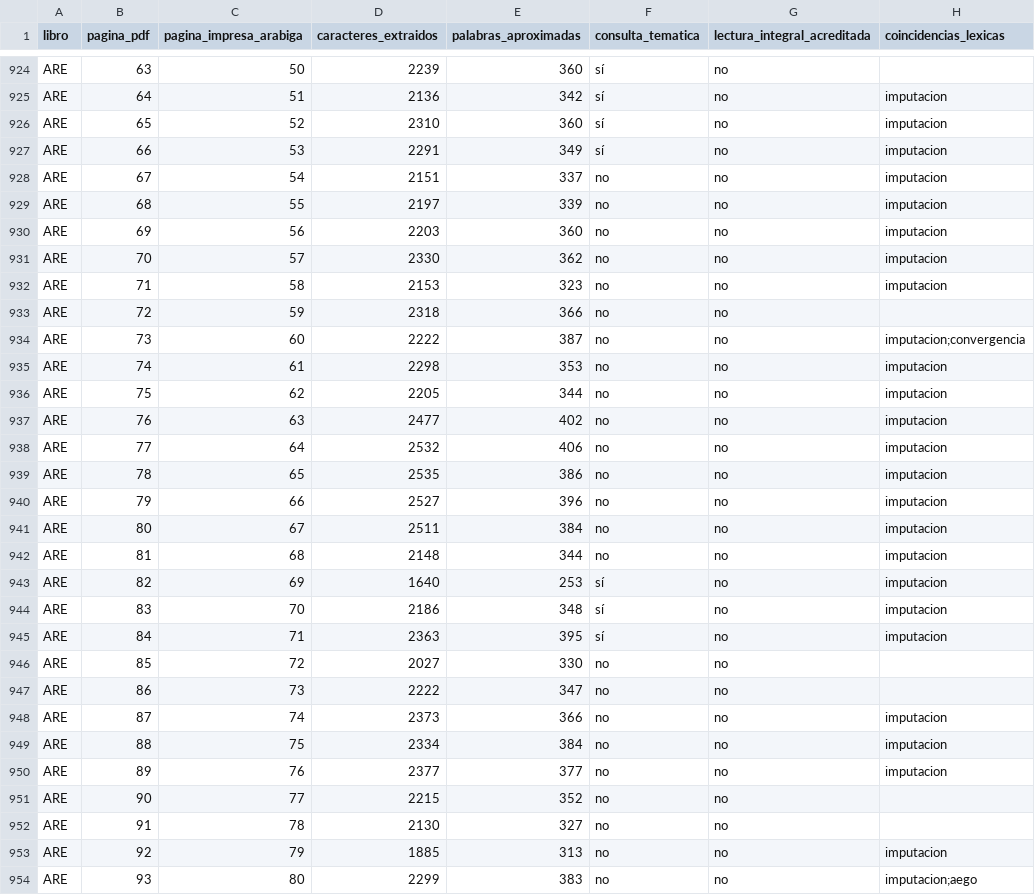
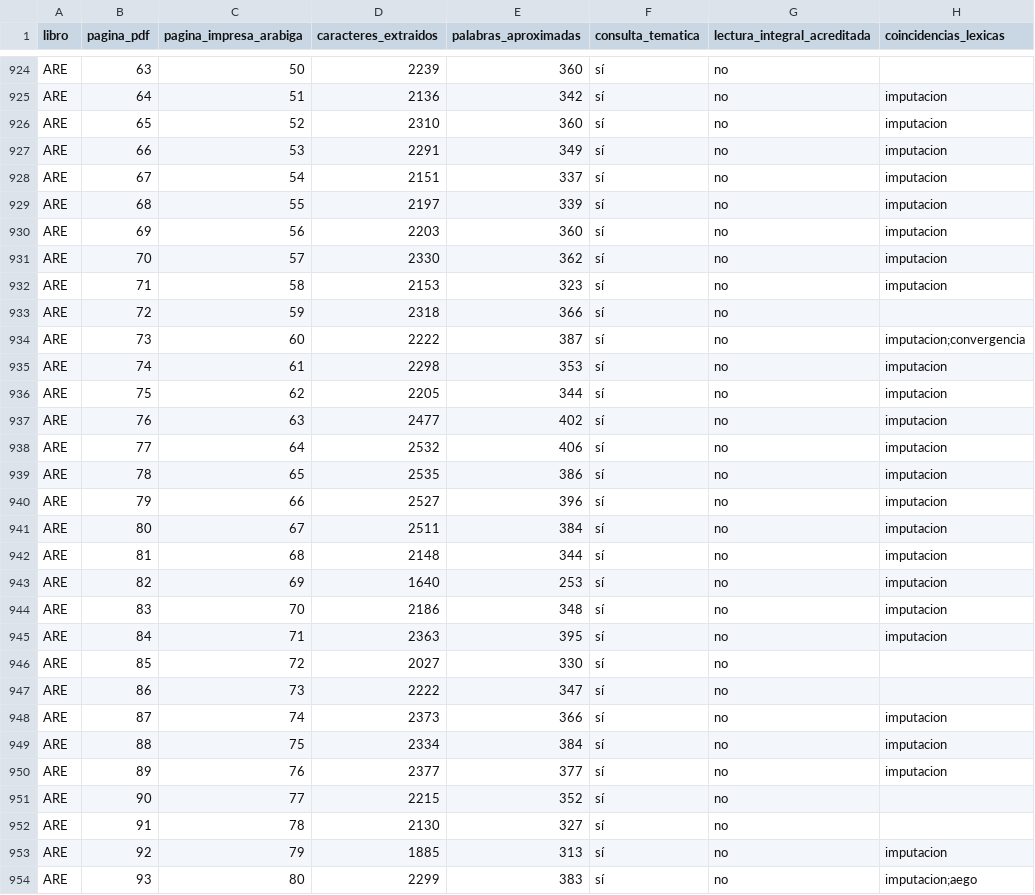
Before and after one commit to kagenomusuko-svg/Revision, a CSV file: mapa-maestro/control/inventario-paginas.csv, drawn as a sheet; only a part is shown, gaps mark what is left out; the diff covers the shown part only.

Commit message:
Corregir observaciones sobre dolo y normalización desde los libros adjuntos
Fundamentar la relectura exclusivamente en Areópago y Caelus. Retirar como deudas conceptuales las objeciones sobre φ₂/dolo, distinción interna/externa y suma uno. Actualizar mapa, fichas, registro y control de consulta sin modificar los originales.

```diff
--- a/mapa-maestro/control/inventario-paginas.csv
+++ b/mapa-maestro/control/inventario-paginas.csv
@@ -927,17 +927,17 @@ ARE,65,52,2310,360,sí,no,imputacion
 ARE,66,53,2291,349,sí,no,imputacion
-ARE,67,54,2151,337,no,no,imputacion
-ARE,68,55,2197,339,no,no,imputacion
-ARE,69,56,2203,360,no,no,imputacion
-ARE,70,57,2330,362,no,no,imputacion
-ARE,71,58,2153,323,no,no,imputacion
-ARE,72,59,2318,366,no,no,
-ARE,73,60,2222,387,no,no,imputacion;convergencia
-ARE,74,61,2298,353,no,no,imputacion
-ARE,75,62,2205,344,no,no,imputacion
-ARE,76,63,2477,402,no,no,imputacion
-ARE,77,64,2532,406,no,no,imputacion
-ARE,78,65,2535,386,no,no,imputacion
-ARE,79,66,2527,396,no,no,imputacion
-ARE,80,67,2511,384,no,no,imputacion
-ARE,81,68,2148,344,no,no,imputacion
+ARE,67,54,2151,337,sí,no,imputacion
+ARE,68,55,2197,339,sí,no,imputacion
+ARE,69,56,2203,360,sí,no,imputacion
+ARE,70,57,2330,362,sí,no,imputacion
+ARE,71,58,2153,323,sí,no,imputacion
+ARE,72,59,2318,366,sí,no,
+ARE,73,60,2222,387,sí,no,imputacion;convergencia
+ARE,74,61,2298,353,sí,no,imputacion
+ARE,75,62,2205,344,sí,no,imputacion
+ARE,76,63,2477,402,sí,no,imputacion
+ARE,77,64,2532,406,sí,no,imputacion
+ARE,78,65,2535,386,sí,no,imputacion
+ARE,79,66,2527,396,sí,no,imputacion
+ARE,80,67,2511,384,sí,no,imputacion
+ARE,81,68,2148,344,sí,no,imputacion
 ARE,82,69,1640,253,sí,no,imputacion
@@ -945,10 +945,10 @@ ARE,83,70,2186,348,sí,no,imputacion
 ARE,84,71,2363,395,sí,no,imputacion
-ARE,85,72,2027,330,no,no,
-ARE,86,73,2222,347,no,no,
-ARE,87,74,2373,366,no,no,imputacion
-ARE,88,75,2334,384,no,no,imputacion
-ARE,89,76,2377,377,no,no,imputacion
-ARE,90,77,2215,352,no,no,
-ARE,91,78,2130,327,no,no,
-ARE,92,79,1885,313,no,no,imputacion
-ARE,93,80,2299,383,no,no,imputacion;aego
+ARE,85,72,2027,330,sí,no,
+ARE,86,73,2222,347,sí,no,
+ARE,87,74,2373,366,sí,no,imputacion
+ARE,88,75,2334,384,sí,no,imputacion
+ARE,89,76,2377,377,sí,no,imputacion
+ARE,90,77,2215,352,sí,no,
+ARE,91,78,2130,327,sí,no,
+ARE,92,79,1885,313,sí,no,imputacion
+ARE,93,80,2299,383,sí,no,imputacion;aego
```
Also changed, not shown: 80 edited cells elsewhere in this file, 9 other files.
